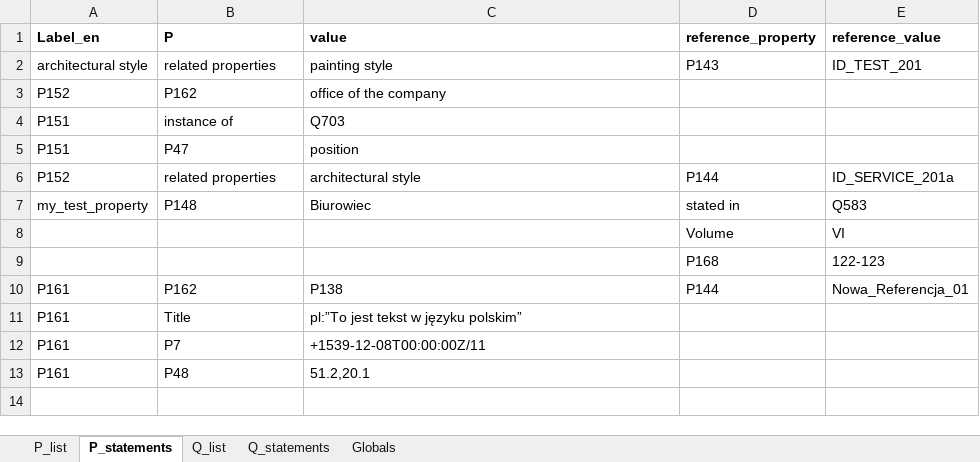
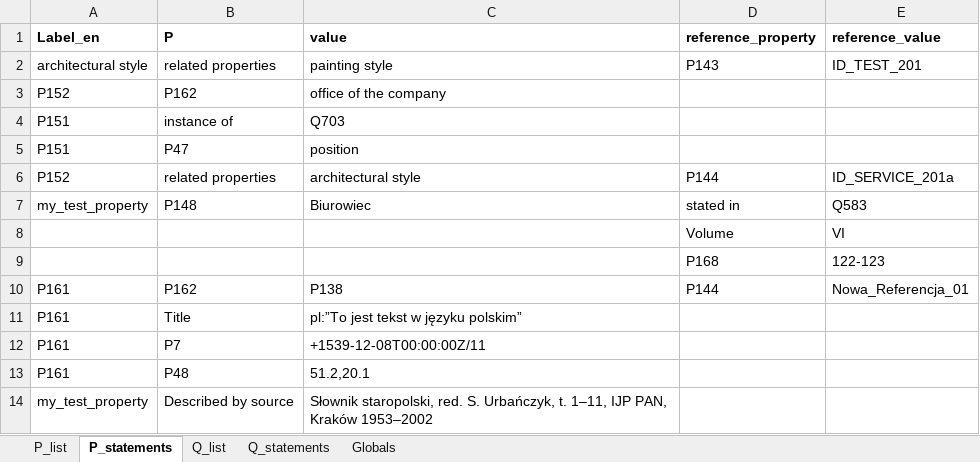
Before and after one commit to pjaskulski/wikihub_skrypty, an Excel workbook: data/test.xlsx, sheet P_statements, drawn as a sheet; values as stored, in another font and other column widths than the file's, no borders; the diff names each change by its address in the sheet, - before the commit and + after, or states it on an @@ line.

```diff
--- a/data/test.xlsx (sheet P_statements)
+++ b/data/test.xlsx (sheet P_statements)
+row 14: my_test_property | Described by source | Słownik staropolski, red. S. Urbańczyk, t. 1–11, IJP PAN, Kraków 1953–2002
```
Also changed, not shown: sheet Q_statements, 1 other file.
